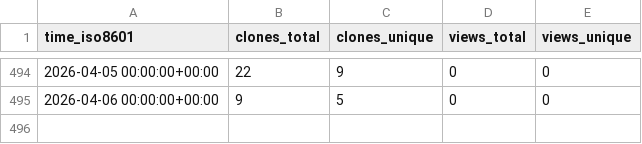
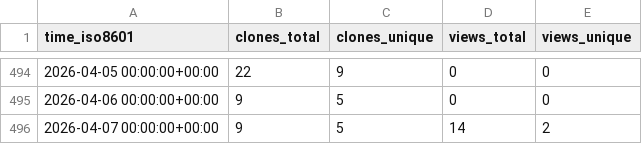
Before and after one commit to cubicleguy/ess_imu_driver2, a CSV file: cubicleguy/ess_imu_driver2/ghrs-data/views_clones_aggregate.csv, drawn as a sheet; only a part is shown, gaps mark what is left out; the diff names each change by its address in the sheet, - before the commit and + after, or states it on an @@ line.

```diff
--- a/cubicleguy/ess_imu_driver2/ghrs-data/views_clones_aggregate.csv
+++ b/cubicleguy/ess_imu_driver2/ghrs-data/views_clones_aggregate.csv
+row 496: 2026-04-07 00:00:00+00:00 | 9 | 5 | 14 | 2
```
Also changed, not shown: 1 other file.
